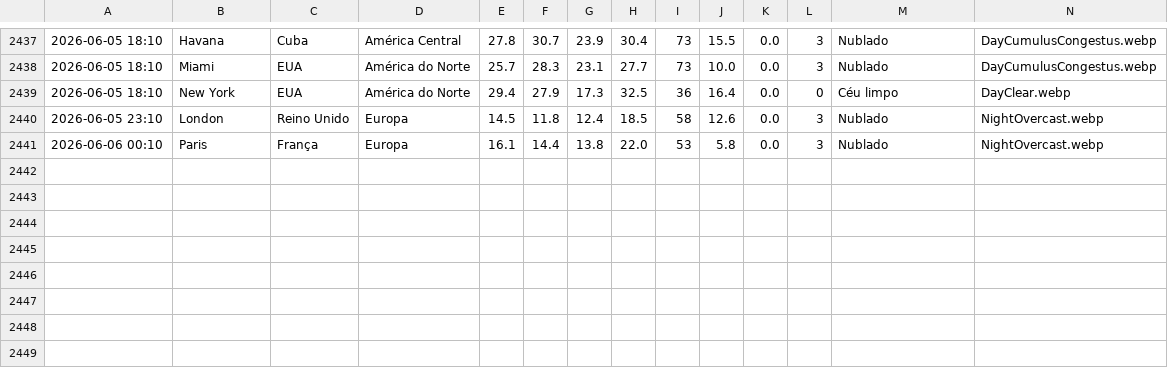
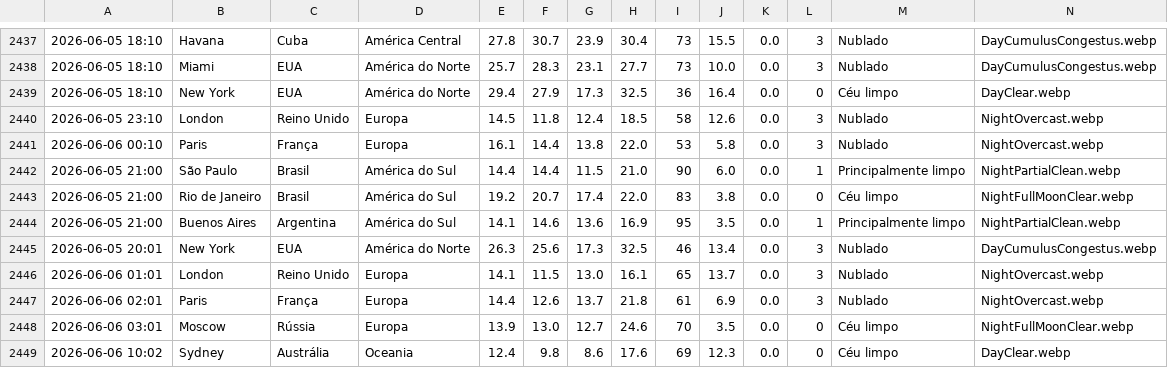
Before and after one commit to Pedroxious/SkyLog, a CSV file: data/history.csv, drawn as a sheet; only a part is shown, gaps mark what is left out; rows hold the shown columns only; the diff names each change by its address in the sheet, - before the commit and + after, or states it on an @@ line.

```diff
--- a/data/history.csv
+++ b/data/history.csv
+row 2442: 2026-06-05 21:00 | São Paulo | Brasil | América do Sul | 14.4 | 14.4 | 11.5 | 21.0 | 90 | 6.0 | 0.0 | 1 | Principalmente limpo | NightPartialClean.webp
+row 2443: 2026-06-05 21:00 | Rio de Janeiro | Brasil | América do Sul | 19.2 | 20.7 | 17.4 | 22.0 | 83 | 3.8 | 0.0 | 0 | Céu limpo | NightFullMoonClear.webp
+row 2444: 2026-06-05 21:00 | Buenos Aires | Argentina | América do Sul | 14.1 | 14.6 | 13.6 | 16.9 | 95 | 3.5 | 0.0 | 1 | Principalmente limpo | NightPartialClean.webp
+row 2445: 2026-06-05 20:01 | New York | EUA | América do Norte | 26.3 | 25.6 | 17.3 | 32.5 | 46 | 13.4 | 0.0 | 3 | Nublado | DayCumulusCongestus.webp
+row 2446: 2026-06-06 01:01 | London | Reino Unido | Europa | 14.1 | 11.5 | 13.0 | 16.1 | 65 | 13.7 | 0.0 | 3 | Nublado | NightOvercast.webp
+row 2447: 2026-06-06 02:01 | Paris | França | Europa | 14.4 | 12.6 | 13.7 | 21.8 | 61 | 6.9 | 0.0 | 3 | Nublado | NightOvercast.webp
+row 2448: 2026-06-06 03:01 | Moscow | Rússia | Europa | 13.9 | 13.0 | 12.7 | 24.6 | 70 | 3.5 | 0.0 | 0 | Céu limpo | NightFullMoonClear.webp
+row 2449: 2026-06-06 10:02 | Sydney | Austrália | Oceania | 12.4 | 9.8 | 8.6 | 17.6 | 69 | 12.3 | 0.0 | 0 | Céu limpo | DayClear.webp
```
Also changed, not shown: 9 other files.
